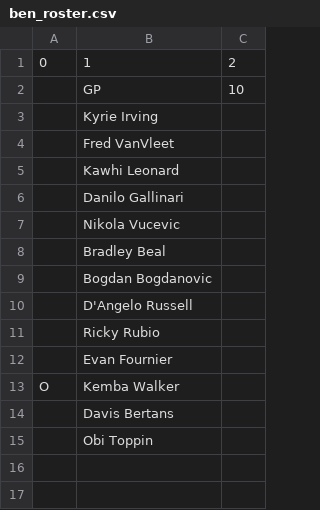
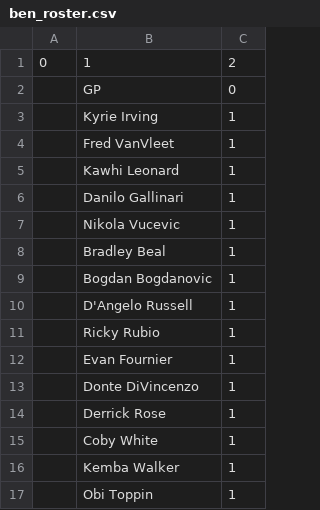
Before and after one commit to robgarbanati/fbb, a CSV file: ben_roster.csv, drawn as a sheet.

```diff
--- a/ben_roster.csv
+++ b/ben_roster.csv
@@ -1,15 +1,17 @@
 0,1,2
-,GP,10
-,Kyrie Irving
-,Fred VanVleet
-,Kawhi Leonard
-,Danilo Gallinari
-,Nikola Vucevic
-,Bradley Beal
-,Bogdan Bogdanovic
-,D'Angelo Russell
-,Ricky Rubio
-,Evan Fournier
-O,Kemba Walker
-,Davis Bertans
-,Obi Toppin
+,GP,0
+,Kyrie Irving,1
+,Fred VanVleet,1
+,Kawhi Leonard,1
+,Danilo Gallinari,1
+,Nikola Vucevic,1
+,Bradley Beal,1
+,Bogdan Bogdanovic,1
+,D'Angelo Russell,1
+,Ricky Rubio,1
+,Evan Fournier,1
+,Donte DiVincenzo,1
+,Derrick Rose,1
+,Coby White,1
+,Kemba Walker,1
+,Obi Toppin,1
```
Also changed, not shown: alex_roster.csv, brandt_roster.csv, 18 other files.
